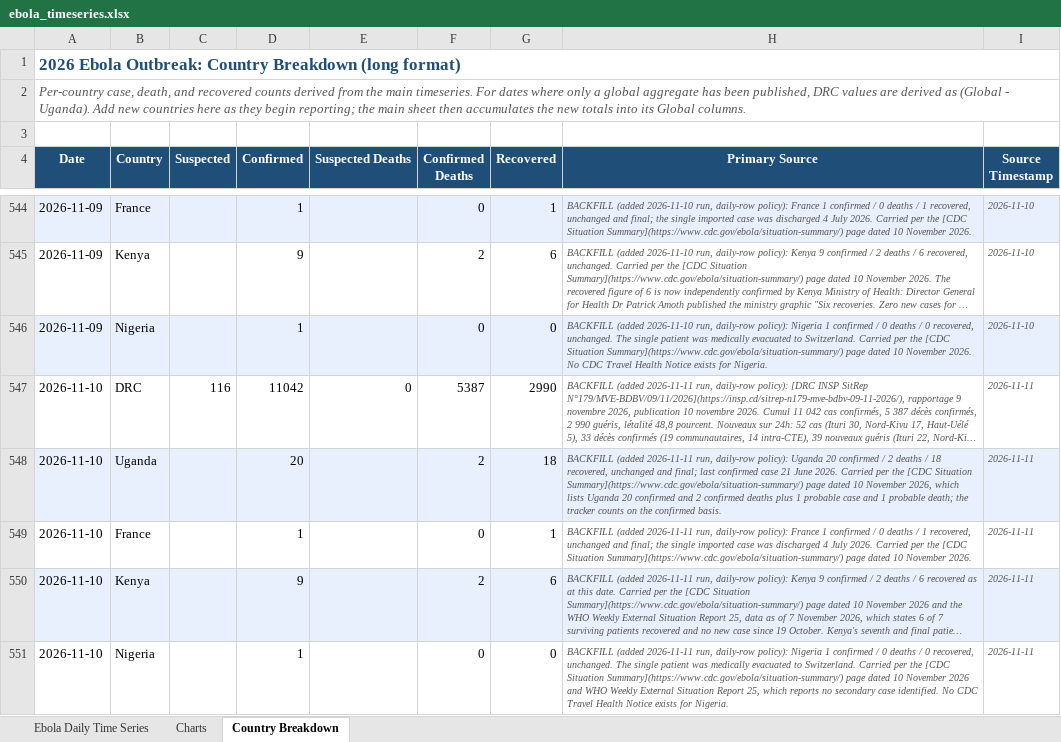
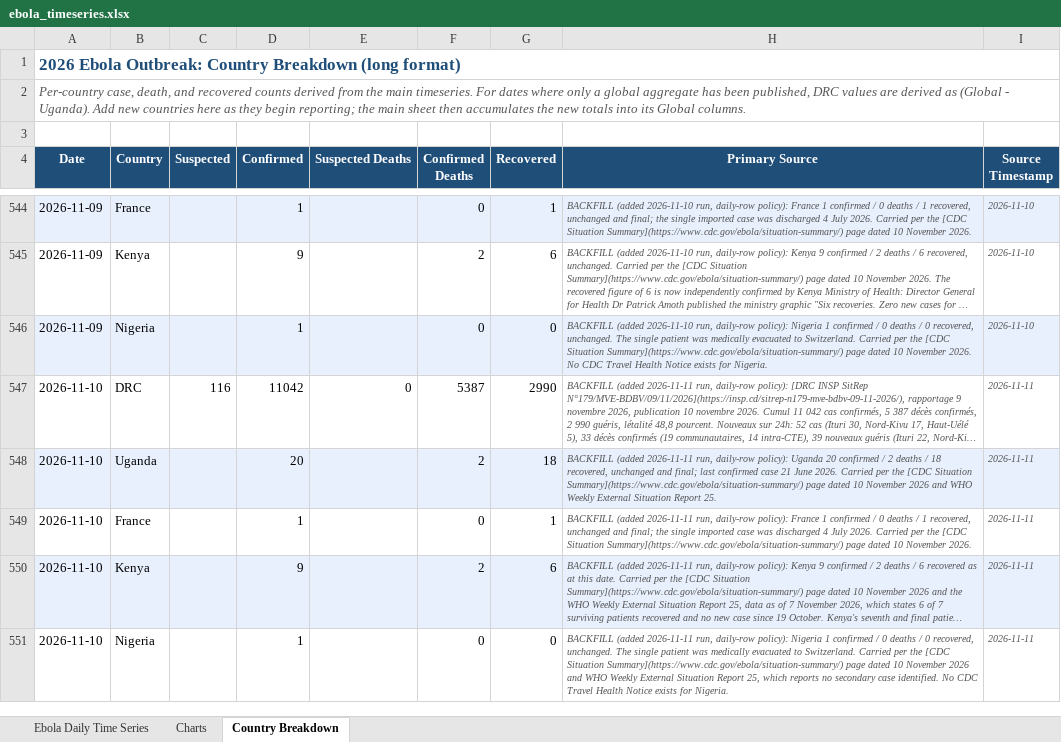
Before and after one commit to webbegole/ebola-bundibugyo-tracker-2026, an Excel workbook: outputs/ebola_timeseries.xlsx, sheet Country Breakdown, drawn as a sheet; only a part is shown, gaps mark what is left out; long unchanged cells end in …; values as stored, in another font and other column widths than the file's, no borders; the diff names each change by its address in the sheet, - before the commit and + after, or states it on an @@ line.

```diff
--- a/outputs/ebola_timeseries.xlsx (sheet Country Breakdown)
+++ b/outputs/ebola_timeseries.xlsx (sheet Country Breakdown)
-H548 (Primary Source): …10 November 2026, which lists Uganda 20 confirmed and 2 confirmed deaths plus 1 probable case and 1 probable death; the tracker counts on the confirmed basis.
+H548 (Primary Source): …10 November 2026 and WHO Weekly External Situation Report 25.
```
Also changed, not shown: sheet Ebola Daily Time Series, 1 other file.
